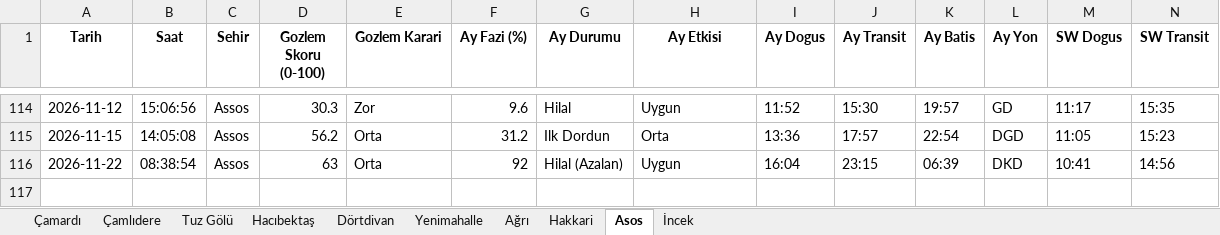
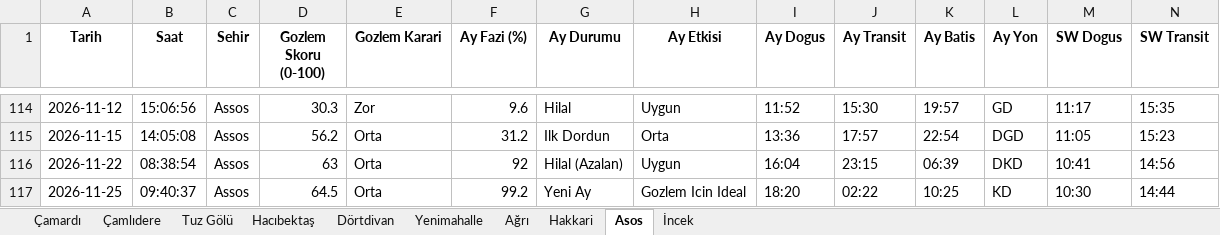
Before and after one commit to muhdogan-max/astro-gozlem, an Excel workbook: HavaTakip/astro_gozlem_verileri.xlsx, sheet Asos, drawn as a sheet; only a part is shown, gaps mark what is left out; values as stored, in another font and other column widths than the file's, no borders; rows hold the shown columns only; the diff names each change by its address in the sheet, - before the commit and + after, or states it on an @@ line.

Commit message:
Otomatik guncelleme: astro_gozlem_verileri.xlsx

```diff
--- a/HavaTakip/astro_gozlem_verileri.xlsx (sheet Asos)
+++ b/HavaTakip/astro_gozlem_verileri.xlsx (sheet Asos)
+row 117: 2026-11-25 | 09:40:37 | Assos | 64.5 | Orta | 99.2 | Yeni Ay | Gozlem Icin Ideal | 18:20 | 02:22 | 10:25 | KD | 10:30 | 14:44
```
Also changed, not shown: sheet Dörtdivan, sheet Yenimahalle, sheet Tuz Gölü, sheet Çamardı, sheet İncek, sheet Çamlıdere, 3 more sheets.
